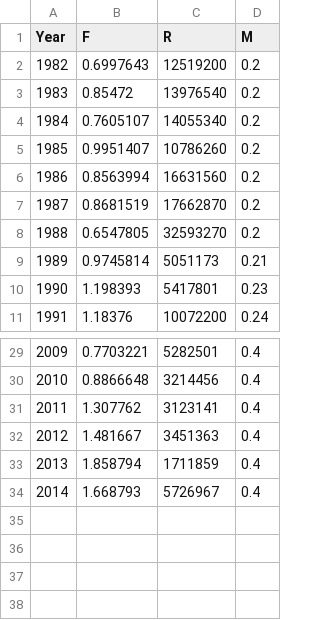
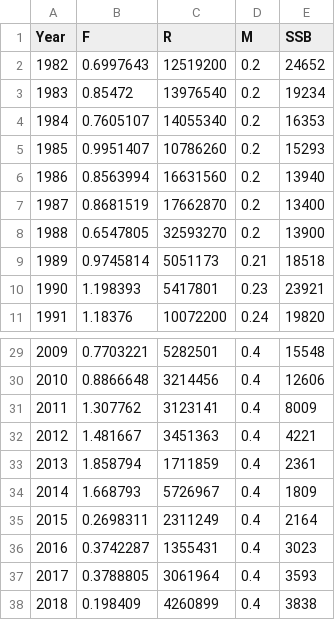
Before and after one commit to lkerr/groundfish-MSE, a CSV file: data/data_raw/AssessmentHistory/codGOM_highM.csv, drawn as a sheet; only a part is shown, gaps mark what is left out; the diff names each change by its address in the sheet, - before the commit and + after, or states it on an @@ line.

Commit message:
Added SSB to M-ramp assessment history

```diff
--- a/data/data_raw/AssessmentHistory/codGOM_highM.csv
+++ b/data/data_raw/AssessmentHistory/codGOM_highM.csv
+column E (SSB), rows 2-11: 24652 | 19234 | 16353 | 15293 | 13940 | 13400 | 13900 | 18518 | 23921 | 19820; rows 29-34: 15548 | 12606 | 8009 | 4221 | 2361 | 1809
+row 35: 2015 | 0.2698311 | 2311249 | 0.4 | 2164
+row 36: 2016 | 0.3742287 | 1355431 | 0.4 | 3023
+row 37: 2017 | 0.3788805 | 3061964 | 0.4 | 3593
+row 38: 2018 | 0.198409 | 4260899 | 0.4 | 3838
```
